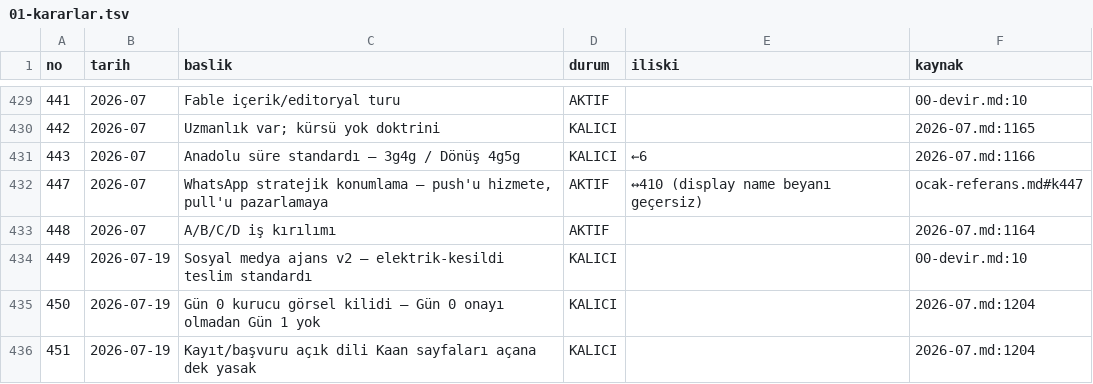
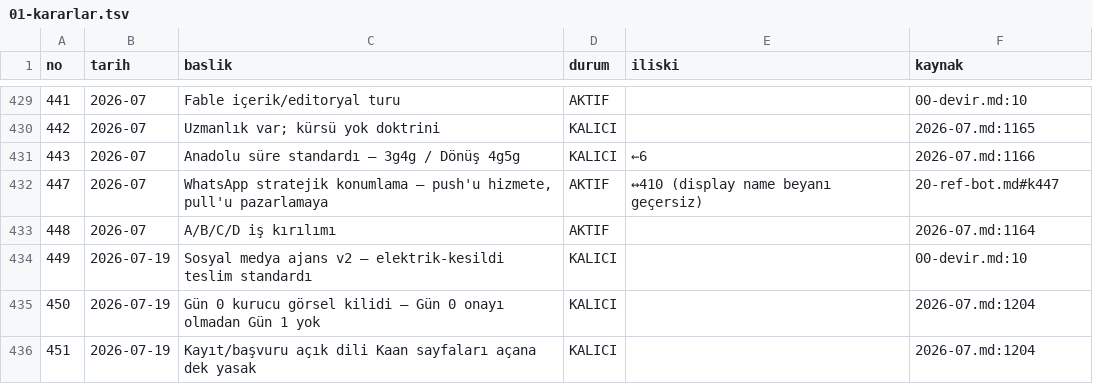
Before and after one commit to hlaorpz/ocak, a TSV file: docs/01-kararlar.tsv, drawn as a sheet; only a part is shown, gaps mark what is left out; the diff covers the shown part only.

```diff
--- a/docs/01-kararlar.tsv
+++ b/docs/01-kararlar.tsv
@@ -431,3 +431,3 @@ no	tarih	baslik	durum	iliski	kaynak
 443	2026-07	Anadolu süre standardı — 3g4g / Dönüş 4g5g	KALICI	←6	2026-07.md:1166
-447	2026-07	WhatsApp stratejik konumlama — push'u hizmete, pull'u pazarlamaya	AKTIF	↔410 (display name beyanı geçersiz)	ocak-referans.md#k447
+447	2026-07	WhatsApp stratejik konumlama — push'u hizmete, pull'u pazarlamaya	AKTIF	↔410 (display name beyanı geçersiz)	20-ref-bot.md#k447
 448	2026-07	A/B/C/D iş kırılımı	AKTIF		2026-07.md:1164
```
Also changed, not shown: 30 edited cells elsewhere in this file, 1 other file.
